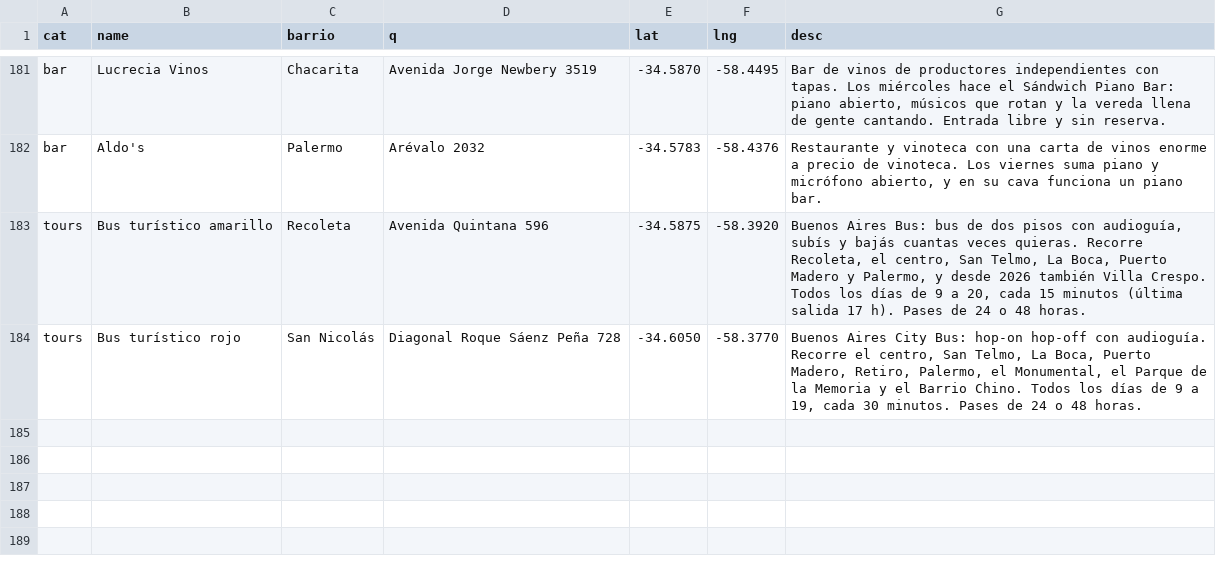
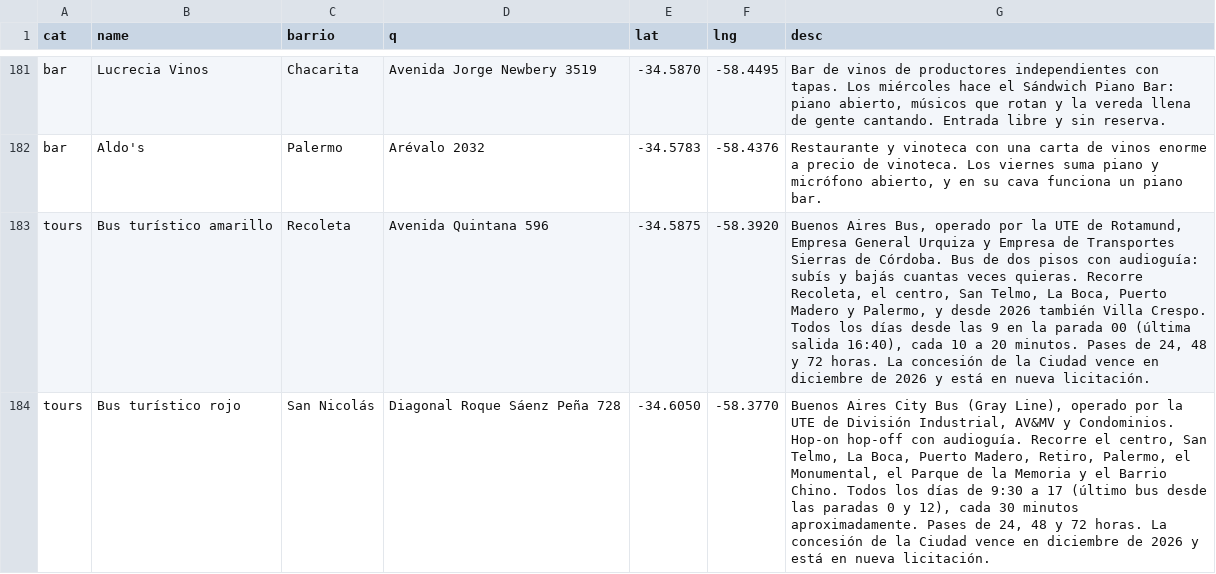
Before and after one commit to vlorcap1/mapa-buenos-aires, a TSV file: data/lugares.src.tsv, drawn as a sheet; only a part is shown, gaps mark what is left out.

```diff
--- a/data/lugares.src.tsv
+++ b/data/lugares.src.tsv
@@ -182,3 +182,3 @@ bar	Lucrecia Vinos	Chacarita	Avenida Jorge Newbery 3519	-34.5870	-58.4495	Bar de
 bar	Aldo's	Palermo	Arévalo 2032	-34.5783	-58.4376	Restaurante y vinoteca con una carta de vinos enorme a precio de vinoteca. Los viernes suma piano y micrófono abierto, y en su cava funciona un piano bar.
-tours	Bus turístico amarillo	Recoleta	Avenida Quintana 596	-34.5875	-58.3920	Buenos Aires Bus: bus de dos pisos con audioguía, subís y bajás cuantas veces quieras. Recorre Recoleta, el centro, San Telmo, La Boca, Puerto Madero y Palermo, y desde 2026 también Villa Crespo. Todos los días de 9 a 20, cada 15 minutos (última salida 17 h). Pases de 24 o 48 horas.
-tours	Bus turístico rojo	San Nicolás	Diagonal Roque Sáenz Peña 728	-34.6050	-58.3770	Buenos Aires City Bus: hop-on hop-off con audioguía. Recorre el centro, San Telmo, La Boca, Puerto Madero, Retiro, Palermo, el Monumental, el Parque de la Memoria y el Barrio Chino. Todos los días de 9 a 19, cada 30 minutos. Pases de 24 o 48 horas.
+tours	Bus turístico amarillo	Recoleta	Avenida Quintana 596	-34.5875	-58.3920	Buenos Aires Bus, operado por la UTE de Rotamund, Empresa General Urquiza y Empresa de Transportes Sierras de Córdoba. Bus de dos pisos con audioguía: subís y bajás cuantas veces quieras. Recorre Recoleta, el centro, San Telmo, La Boca, Puerto Madero y Palermo, y desde 2026 también Villa Crespo. Todos los días desde las 9 en la parada 00 (última salida 16:40), cada 10 a 20 minutos. Pases de 24, 48 y 72 horas. La concesión de la Ciudad vence en diciembre de 2026 y está en nueva licitación.
+tours	Bus turístico rojo	San Nicolás	Diagonal Roque Sáenz Peña 728	-34.6050	-58.3770	Buenos Aires City Bus (Gray Line), operado por la UTE de División Industrial, AV&MV y Condominios. Hop-on hop-off con audioguía. Recorre el centro, San Telmo, La Boca, Puerto Madero, Retiro, Palermo, el Monumental, el Parque de la Memoria y el Barrio Chino. Todos los días de 9:30 a 17 (último bus desde las paradas 0 y 12), cada 30 minutos aproximadamente. Pases de 24, 48 y 72 horas. La concesión de la Ciudad vence en diciembre de 2026 y está en nueva licitación.
```
Also changed, not shown: 5 other files.
